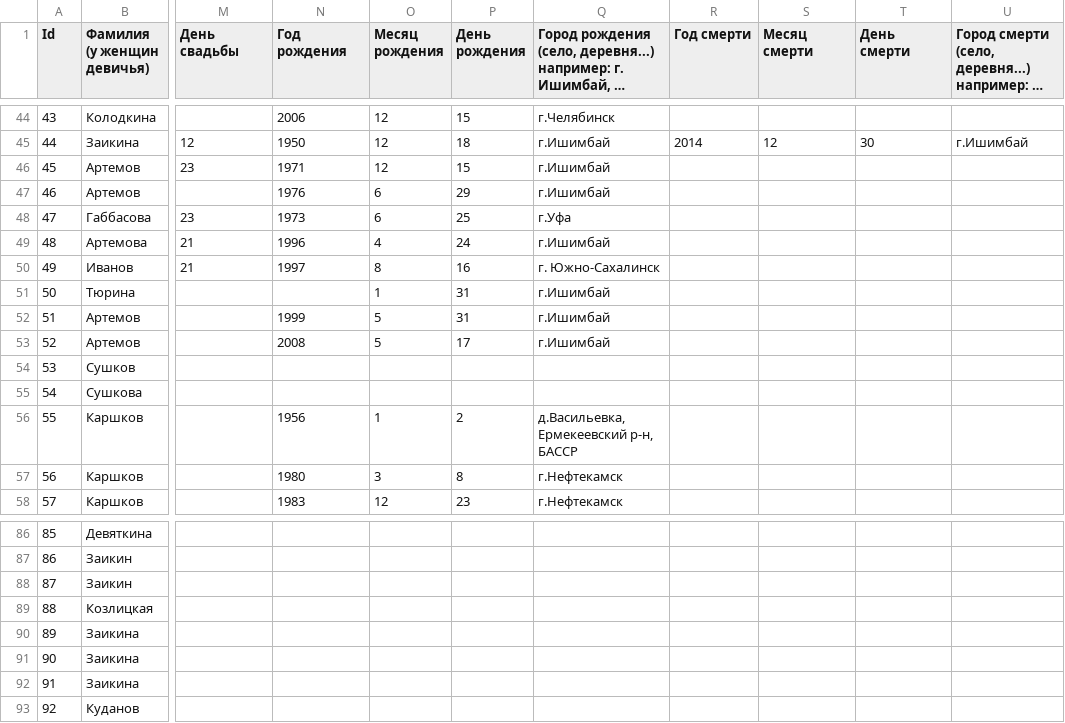
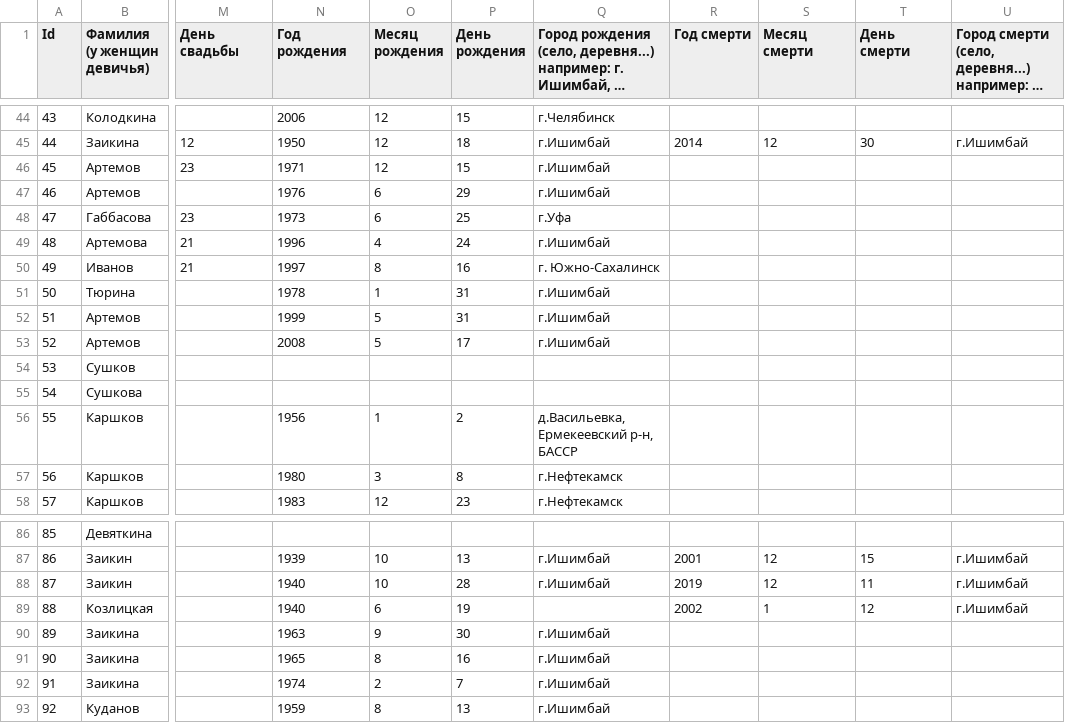
Before and after one commit to airadavometra/family-tree, a CSV file: scripts/input/Узлы фамильного дерева - Люди.csv, drawn as a sheet; only a part is shown, gaps mark what is left out; long unchanged cells end in …; the diff covers the shown part only; the diff names each change by its address in the sheet, - before the commit and + after, or states it on an @@ line.

```diff
--- a/scripts/input/Узлы фамильного дерева - Люди.csv
+++ b/scripts/input/Узлы фамильного дерева - Люди.csv
-N51 (Год рождения): (empty)
+N51 (Год рождения): 1978
-N87 (Год рождения): (empty)
+N87 (Год рождения): 1939
-O87:O88 (Месяц рождения): (empty)
+O87:O88 (Месяц рождения): 10
-P87 (День рождения): (empty)
+P87 (День рождения): 13
-Q87:Q88: (empty)
+Q87:Q88: г.Ишимбай
-R87 (Год смерти): (empty)
+R87 (Год смерти): 2001
-S87:S88 (Месяц смерти): (empty)
+S87:S88 (Месяц смерти): 12
-T87 (День смерти): (empty)
+T87 (День смерти): 15
-U87:U89: (empty)
+U87:U89: г.Ишимбай
-N88:N89 (Год рождения): (empty)
+N88:N89 (Год рождения): 1940
-P88 (День рождения): (empty)
+P88 (День рождения): 28
-R88 (Год смерти): (empty)
+R88 (Год смерти): 2019
-T88 (День смерти): (empty)
+T88 (День смерти): 11
-O89 (Месяц рождения): (empty)
+O89 (Месяц рождения): 6
-P89 (День рождения): (empty)
+P89 (День рождения): 19
-R89 (Год смерти): (empty)
+R89 (Год смерти): 2002
-S89 (Месяц смерти): (empty)
+S89 (Месяц смерти): 1
-T89 (День смерти): (empty)
+T89 (День смерти): 12
-N90 (Год рождения): (empty)
+N90 (Год рождения): 1963
-O90 (Месяц рождения): (empty)
+O90 (Месяц рождения): 9
-P90 (День рождения): (empty)
+P90 (День рождения): 30
-Q90:Q93: (empty)
+Q90:Q93: г.Ишимбай
-N91 (Год рождения): (empty)
+N91 (Год рождения): 1965
-O91 (Месяц рождения): (empty)
+O91 (Месяц рождения): 8
-P91 (День рождения): (empty)
+P91 (День рождения): 16
-N92 (Год рождения): (empty)
+N92 (Год рождения): 1974
-O92 (Месяц рождения): (empty)
+O92 (Месяц рождения): 2
-P92 (День рождения): (empty)
+P92 (День рождения): 7
-N93 (Год рождения): (empty)
+N93 (Год рождения): 1959
-O93 (Месяц рождения): (empty)
+O93 (Месяц рождения): 8
-P93 (День рождения): (empty)
+P93 (День рождения): 13
```
Also changed, not shown: 109 edited cells elsewhere in this file, 2 other files.
